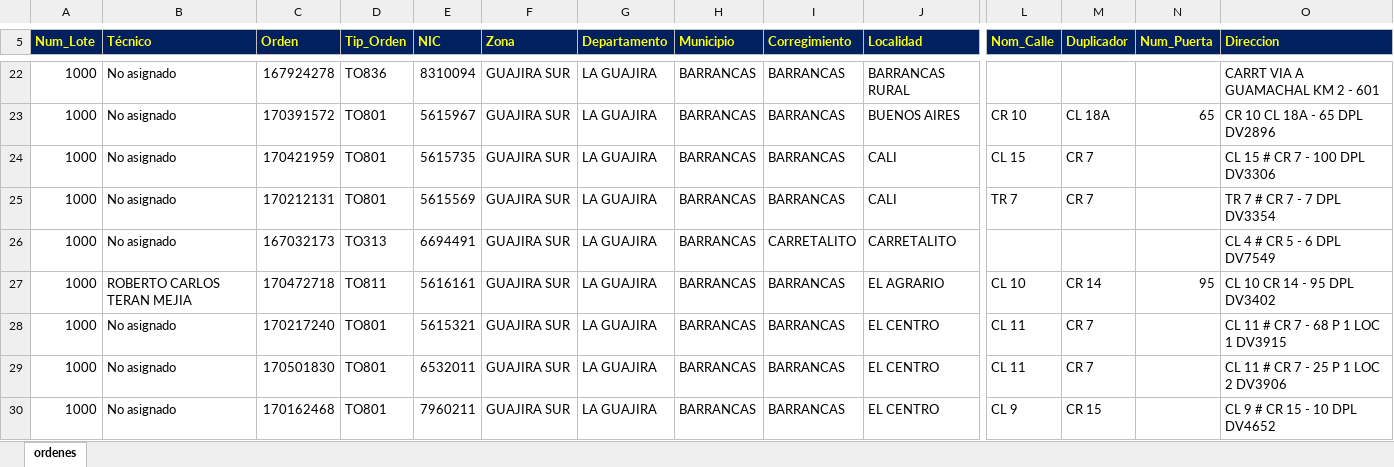
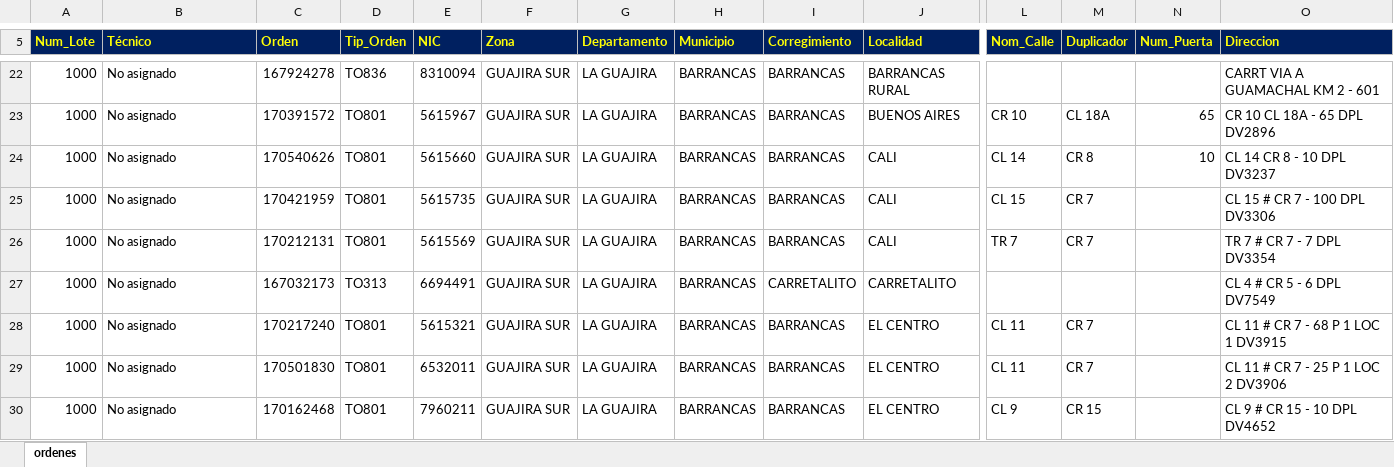
Before and after one commit to vikano27-debug/Dashboard_ING_VOA_Guajira, an Excel workbook: siprem_latest.xlsx, sheet ordenes, drawn as a sheet; only a part is shown, gaps mark what is left out; values as stored, in another font and other column widths than the file's, no borders; removed rows and columns are numbered as before the commit, all else as after; rows hold the shown columns only; the diff covers the shown part only; the diff names each change by its address in the sheet, - before the commit and + after, or states it on an @@ line.

Commit message:
Actualizacion automatica SIPREM y Casuistica GUAJIRA

```diff
--- a/siprem_latest.xlsx (sheet ordenes)
+++ b/siprem_latest.xlsx (sheet ordenes)
+row 24: 1000 | No asignado | 170540626 | TO801 | 5615660 | GUAJIRA SUR | LA GUAJIRA | BARRANCAS | BARRANCAS | CALI | CL 14 | CR 8 | 10 | CL 14 CR 8 - 10 DPL DV3237
-row 27: 1000 | ROBERTO CARLOS TERAN MEJIA | 170472718 | TO811 | 5616161 | GUAJIRA SUR | LA GUAJIRA | BARRANCAS | BARRANCAS | EL AGRARIO | CL 10 | CR 14 | 95 | CL 10 CR 14 - 95 DPL DV3402
```
Also changed, not shown: 24 added rows, 23 removed rows and 89 edited cells elsewhere in this sheet.
